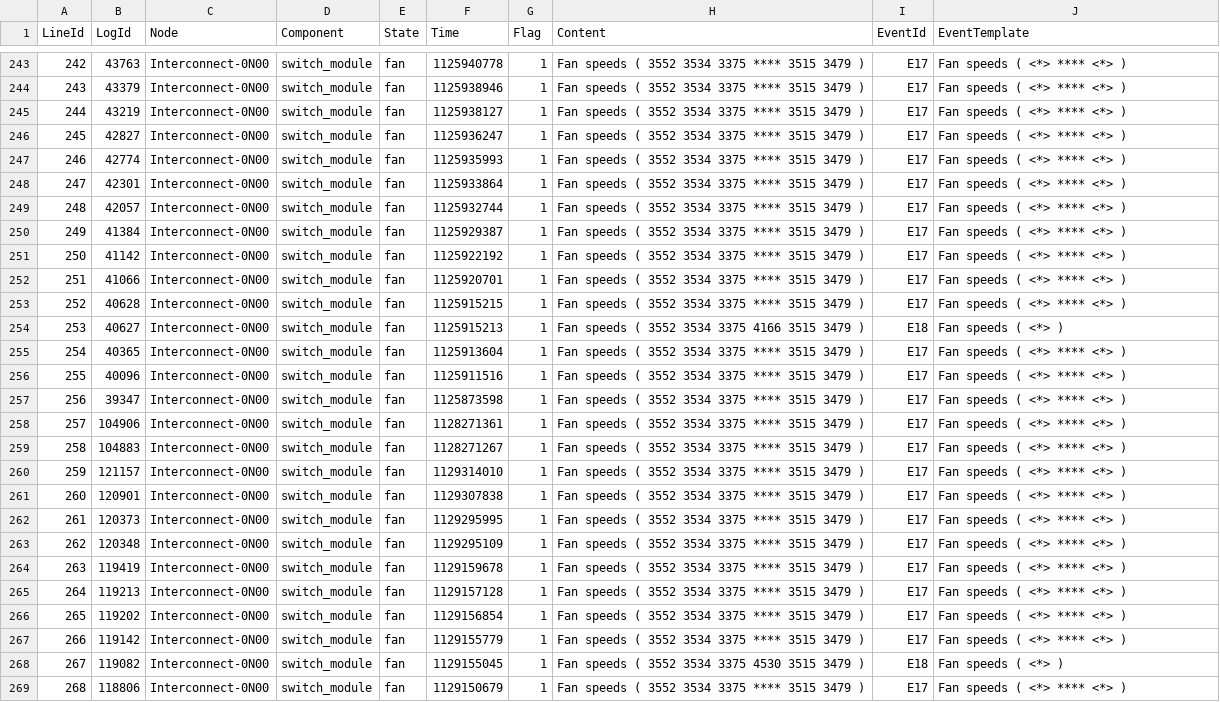
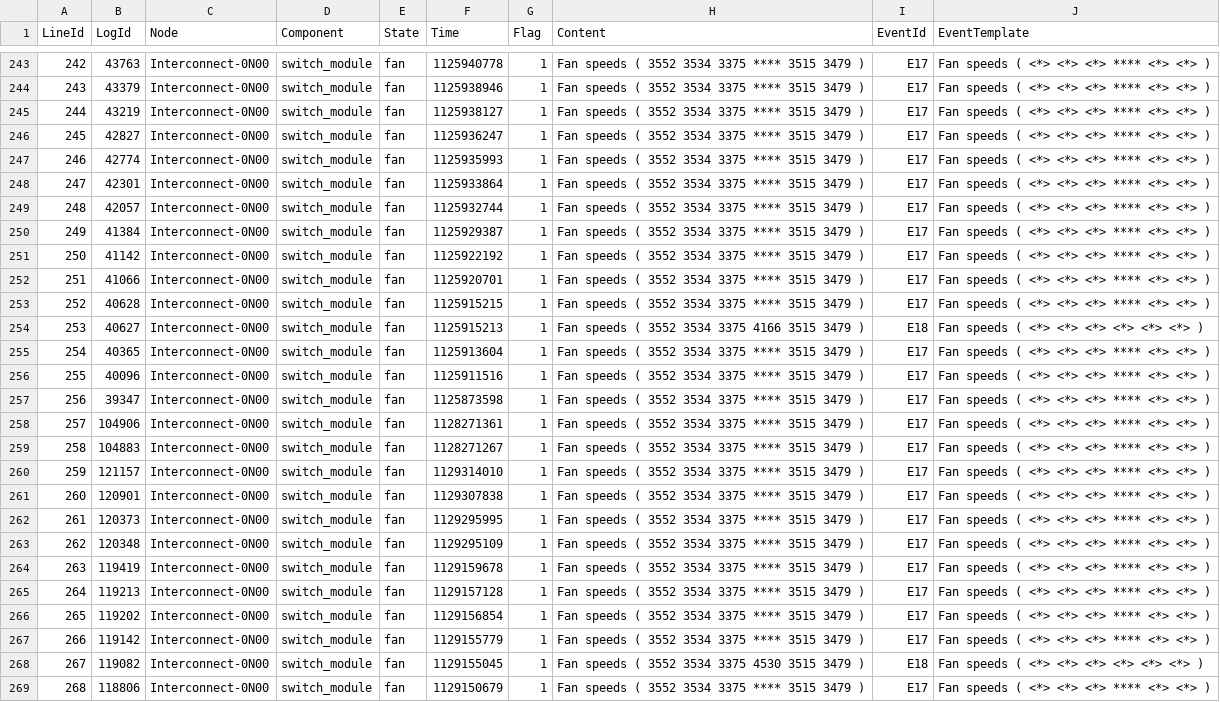
Before and after one commit to LogIntelligence/LogPPT, a CSV file: logs/HPC/HPC_2k.log_structured_corrected.csv, drawn as a sheet; only a part is shown, gaps mark what is left out; the diff covers the shown part only; the diff names each change by its address in the sheet, - before the commit and + after, or states it on an @@ line.

```diff
--- a/logs/HPC/HPC_2k.log_structured_corrected.csv
+++ b/logs/HPC/HPC_2k.log_structured_corrected.csv
-J243:J253 (EventTemplate): Fan speeds ( <*> **** <*> )
+J243:J253 (EventTemplate): Fan speeds ( <*> <*> <*> **** <*> <*> )
-J254 (EventTemplate): Fan speeds ( <*> )
+J254 (EventTemplate): Fan speeds ( <*> <*> <*> <*> <*> <*> )
-J255:J267 (EventTemplate): Fan speeds ( <*> **** <*> )
+J255:J267 (EventTemplate): Fan speeds ( <*> <*> <*> **** <*> <*> )
-J268 (EventTemplate): Fan speeds ( <*> )
+J268 (EventTemplate): Fan speeds ( <*> <*> <*> <*> <*> <*> )
-J269 (EventTemplate): Fan speeds ( <*> **** <*> )
+J269 (EventTemplate): Fan speeds ( <*> <*> <*> **** <*> <*> )
```
Also changed, not shown: 72 edited cells elsewhere in this file, logs/HealthApp/HealthApp_2k.log_structured_corrected.csv, logs/Mac/Mac_2k.log_structured_corrected.csv, 52 other files.
